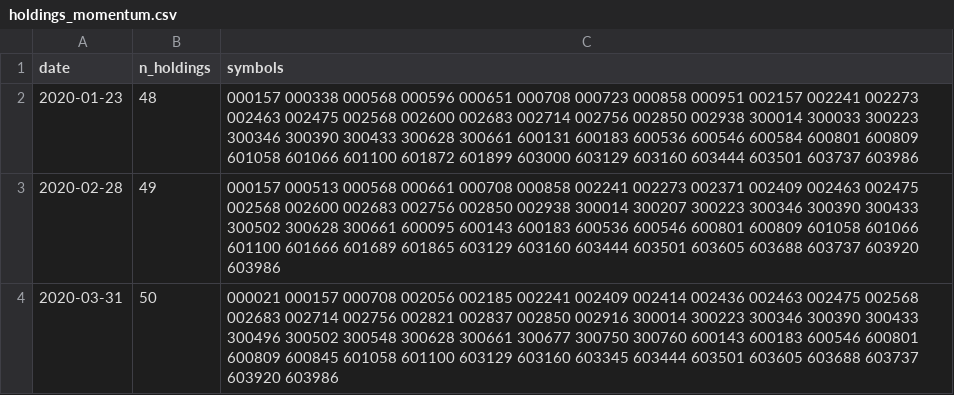
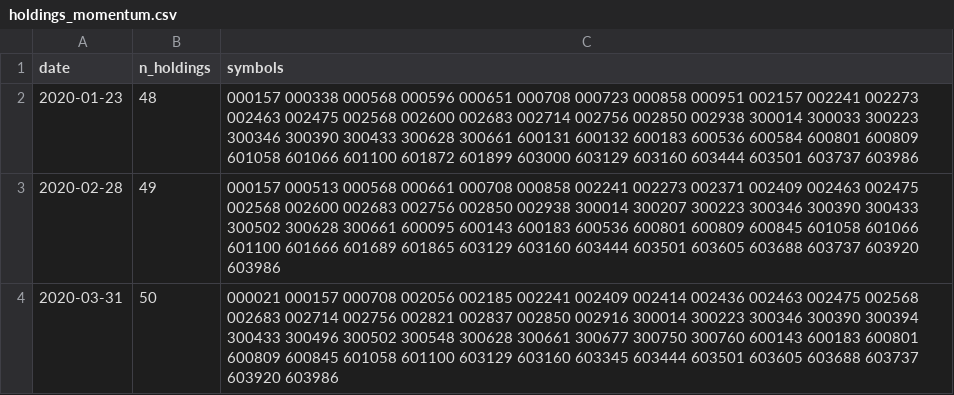
Before and after one commit to jmyxu/superagent-sandbox, a CSV file: output/screener/holdings_momentum.csv, drawn as a sheet; only a part is shown; the diff covers the shown part only.

```diff
--- a/output/screener/holdings_momentum.csv
+++ b/output/screener/holdings_momentum.csv
@@ -1,4 +1,4 @@
 date,n_holdings,symbols
-2020-01-23,48,000157 000338 000568 000596 000651 000708 000723 000858 000951 002157 002241 002273 002463 002475 002568 002600 002683 002714 002756 002850 002938 300014 300033 300223 300346 300390 300433 300628 300661 600131 600183 600536 600546 600584 600801 600809 601058 601066 601100 601872 601899 603000 603129 603160 603444 603501 603737 603986
-2020-02-28,49,000157 000513 000568 000661 000708 000858 002241 002273 002371 002409 002463 002475 002568 002600 002683 002756 002850 002938 300014 300207 300223 300346 300390 300433 300502 300628 300661 600095 600143 600183 600536 600546 600801 600809 601058 601066 601100 601666 601689 601865 603129 603160 603444 603501 603605 603688 603737 603920 603986
-2020-03-31,50,000021 000157 000708 002056 002185 002241 002409 002414 002436 002463 002475 002568 002683 002714 002756 002821 002837 002850 002916 300014 300223 300346 300390 300433 300496 300502 300548 300628 300661 300677 300750 300760 600143 600183 600546 600801 600809 600845 601058 601100 603129 603160 603345 603444 603501 603605 603688 603737 603920 603986
+2020-01-23,48,000157 000338 000568 000596 000651 000708 000723 000858 000951 002157 002241 002273 002463 002475 002568 002600 002683 002714 002756 002850 002938 300014 300033 300223 300346 300390 300433 300628 300661 600131 600132 600183 600536 600584 600801 600809 601058 601066 601100 601872 601899 603000 603129 603160 603444 603501 603737 603986
+2020-02-28,49,000157 000513 000568 000661 000708 000858 002241 002273 002371 002409 002463 002475 002568 002600 002683 002756 002850 002938 300014 300207 300223 300346 300390 300433 300502 300628 300661 600095 600143 600183 600536 600801 600809 600845 601058 601066 601100 601666 601689 601865 603129 603160 603444 603501 603605 603688 603737 603920 603986
+2020-03-31,50,000021 000157 000708 002056 002185 002241 002409 002414 002436 002463 002475 002568 002683 002714 002756 002821 002837 002850 002916 300014 300223 300346 300390 300394 300433 300496 300502 300548 300628 300661 300677 300750 300760 600143 600183 600801 600809 600845 601058 601100 603129 603160 603345 603444 603501 603605 603688 603737 603920 603986
```
Also changed, not shown: 11 edited cells elsewhere in this file, output/screener/equity_curves.csv, output/screener/holdings_reversal.csv, 9 other files.
